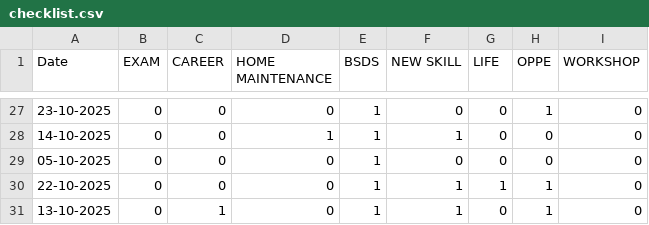
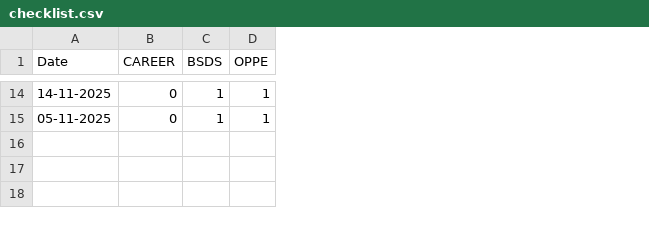
Before and after one commit to 23f3003235/Termux_files, a CSV file: checklist.csv, drawn as a sheet; only a part is shown, gaps mark what is left out; removed rows and columns are numbered as before the commit, all else as after; the diff covers the shown part only; the diff names each change by its address in the sheet, - before the commit and + after, or states it on an @@ line.

```diff
--- a/checklist.csv
+++ b/checklist.csv
-column B (EXAM), row 27: 0; row 30: 0
-column D (HOME MAINTENANCE), row 27: 0; row 30: 0
-column F (NEW SKILL), row 27: 0; row 30: 1
-column G (LIFE), row 27: 0; row 30: 1
-column I (WORKSHOP), row 27: 0; row 30: 0
-A14 (Date): 23-10-2025
+A14 (Date): 14-11-2025
-row 28: 14-10-2025 | 0 | 0 | 1 | 1 | 1 | 0 | 0 | 0
-row 29: 05-10-2025 | 0 | 0 | 0 | 1 | 0 | 0 | 0 | 0
-A15 (Date): 22-10-2025
+A15 (Date): 05-11-2025
-row 31: 13-10-2025 | 0 | 1 | 0 | 1 | 1 | 0 | 1 | 0
```
Also changed, not shown: 1 added row, 14 removed rows and 14 edited cells elsewhere in this file, lifetracker.csv, plotdata.csv, 17 other files.
